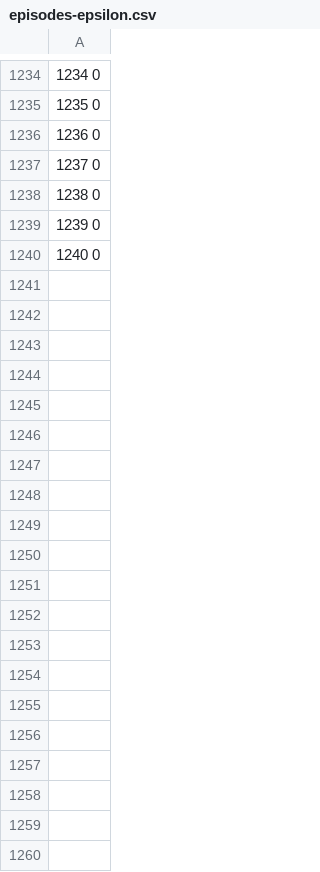
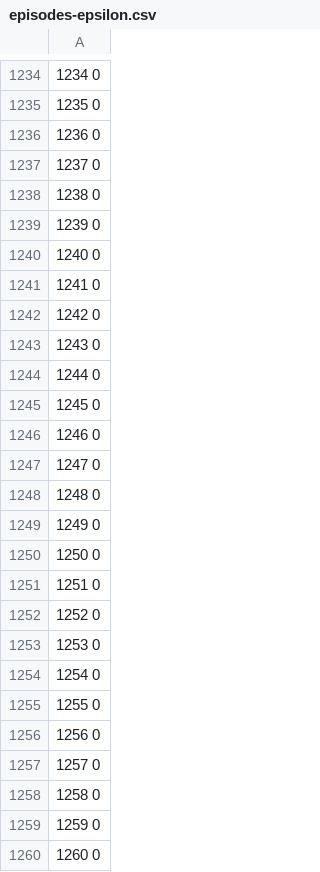
Before and after one commit to RoboticsLabURJC/2022-tfg-barbara-villalba, a CSV file: src/qlearning/trainings/07-febrero/episodes-epsilon.csv, drawn as a sheet; only a part is shown, gaps mark what is left out; the diff covers the shown part only; the diff names each change by its address in the sheet, - before the commit and + after, or states it on an @@ line.

```diff
--- a/src/qlearning/trainings/07-febrero/episodes-epsilon.csv
+++ b/src/qlearning/trainings/07-febrero/episodes-epsilon.csv
+row 1241: 1241 0
+row 1242: 1242 0
+row 1243: 1243 0
+row 1244: 1244 0
+row 1245: 1245 0
+row 1246: 1246 0
+row 1247: 1247 0
+row 1248: 1248 0
+row 1249: 1249 0
+row 1250: 1250 0
+row 1251: 1251 0
+row 1252: 1252 0
+row 1253: 1253 0
+row 1254: 1254 0
+row 1255: 1255 0
+row 1256: 1256 0
+row 1257: 1257 0
+row 1258: 1258 0
+row 1259: 1259 0
+row 1260: 1260 0
```
Also changed, not shown: 140 added rows elsewhere in this file, src/qlearning/trainings/07-febrero/episodes-accumulated-reward.csv, src/qlearning/trainings/07-febrero/episodes-iterations.csv, 2 other files.
